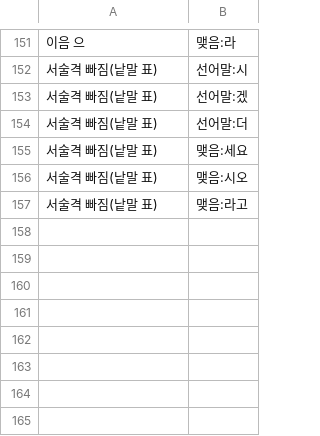
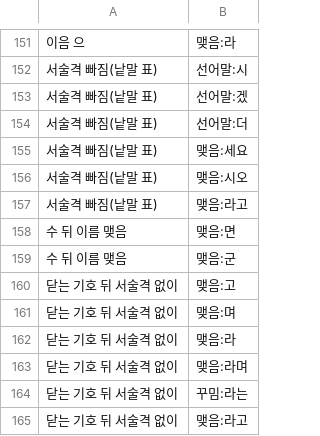
Before and after one commit to geul-org/nlgeul, a TSV file: pkg/data/closing-sets.tsv, drawn as a sheet; only a part is shown, gaps mark what is left out; the diff names each change by its address in the sheet, - before the commit and + after, or states it on an @@ line.

```diff
--- a/pkg/data/closing-sets.tsv
+++ b/pkg/data/closing-sets.tsv
+row 158: 수 뒤 이름 맺음 | 맺음:면
+row 159: 수 뒤 이름 맺음 | 맺음:군
+row 160: 닫는 기호 뒤 서술격 없이 | 맺음:고
+row 161: 닫는 기호 뒤 서술격 없이 | 맺음:며
+row 162: 닫는 기호 뒤 서술격 없이 | 맺음:라
+row 163: 닫는 기호 뒤 서술격 없이 | 맺음:라며
+row 164: 닫는 기호 뒤 서술격 없이 | 꾸밈:라는
+row 165: 닫는 기호 뒤 서술격 없이 | 맺음:라고
```
Also changed, not shown: 28 other files.
